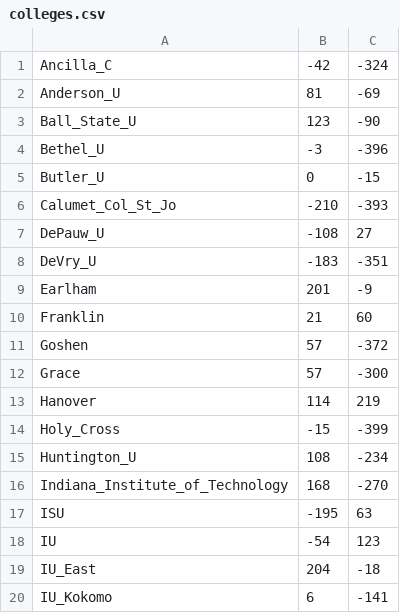
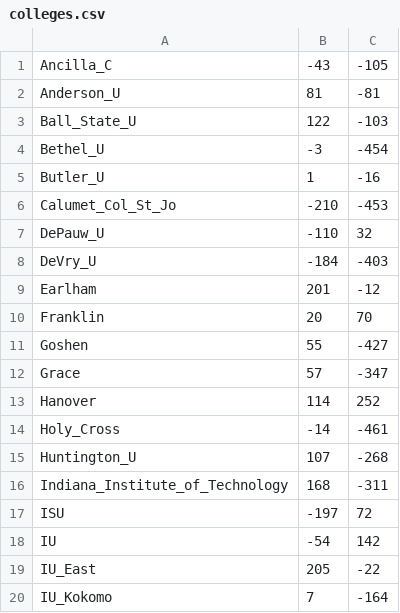
Before and after one commit to rmtarr/CSSE230_Navigation, a CSV file: lib/colleges.csv, drawn as a sheet; only a part is shown; the diff covers the shown part only.

```diff
--- a/lib/colleges.csv
+++ b/lib/colleges.csv
@@ -1,20 +1,20 @@
-Ancilla_C,-42,-324
-Anderson_U,81,-69
-Ball_State_U,123,-90
-Bethel_U,-3,-396
-Butler_U,0,-15
-Calumet_Col_St_Jo,-210,-393
-DePauw_U,-108,27
-DeVry_U,-183,-351
-Earlham,201,-9
-Franklin,21,60
-Goshen,57,-372
-Grace,57,-300
-Hanover,114,219
-Holy_Cross,-15,-399
-Huntington_U,108,-234
-Indiana_Institute_of_Technology,168,-270
-ISU,-195,63
-IU,-54,123
-IU_East,204,-18
-IU_Kokomo,6,-141
+Ancilla_C,-43,-105
+Anderson_U,81,-81
+Ball_State_U,122,-103
+Bethel_U,-3,-454
+Butler_U,1,-16
+Calumet_Col_St_Jo,-210,-453
+DePauw_U,-110,32
+DeVry_U,-184,-403
+Earlham,201,-12
+Franklin,20,70
+Goshen,55,-427
+Grace,57,-347
+Hanover,114,252
+Holy_Cross,-14,-461
+Huntington_U,107,-268
+Indiana_Institute_of_Technology,168,-311
+ISU,-197,72
+IU,-54,142
+IU_East,205,-22
+IU_Kokomo,7,-164
```
Also changed, not shown: 47 edited cells elsewhere in this file, 2 other files.
